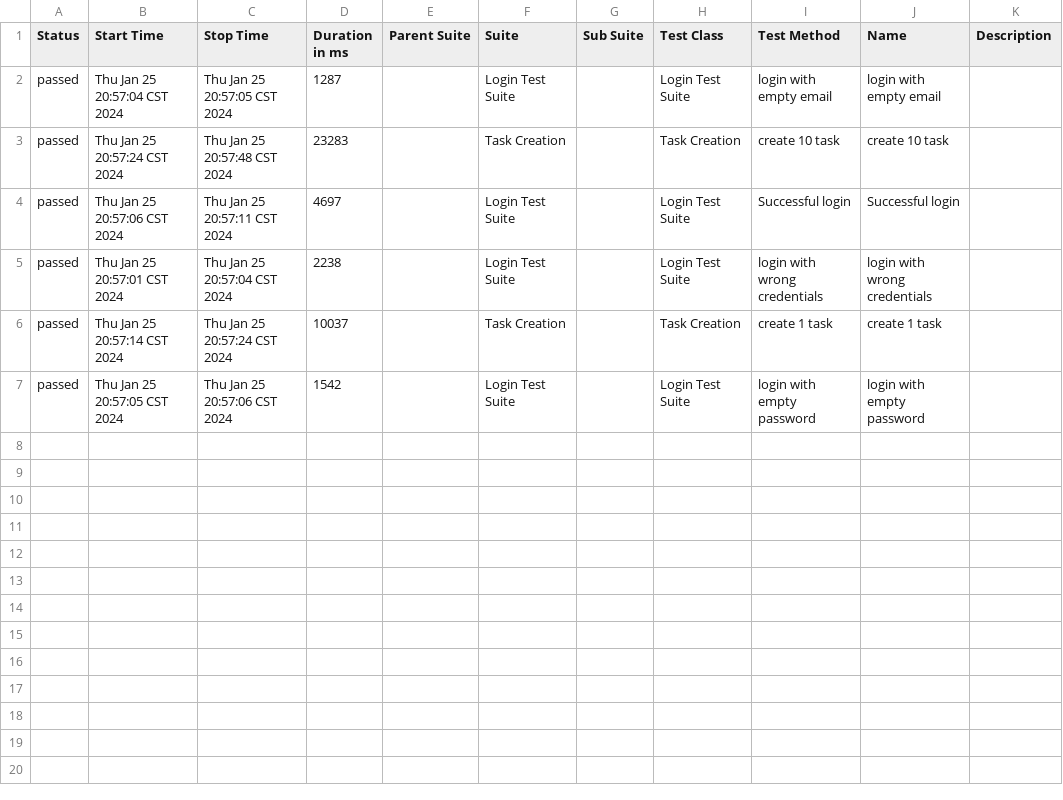
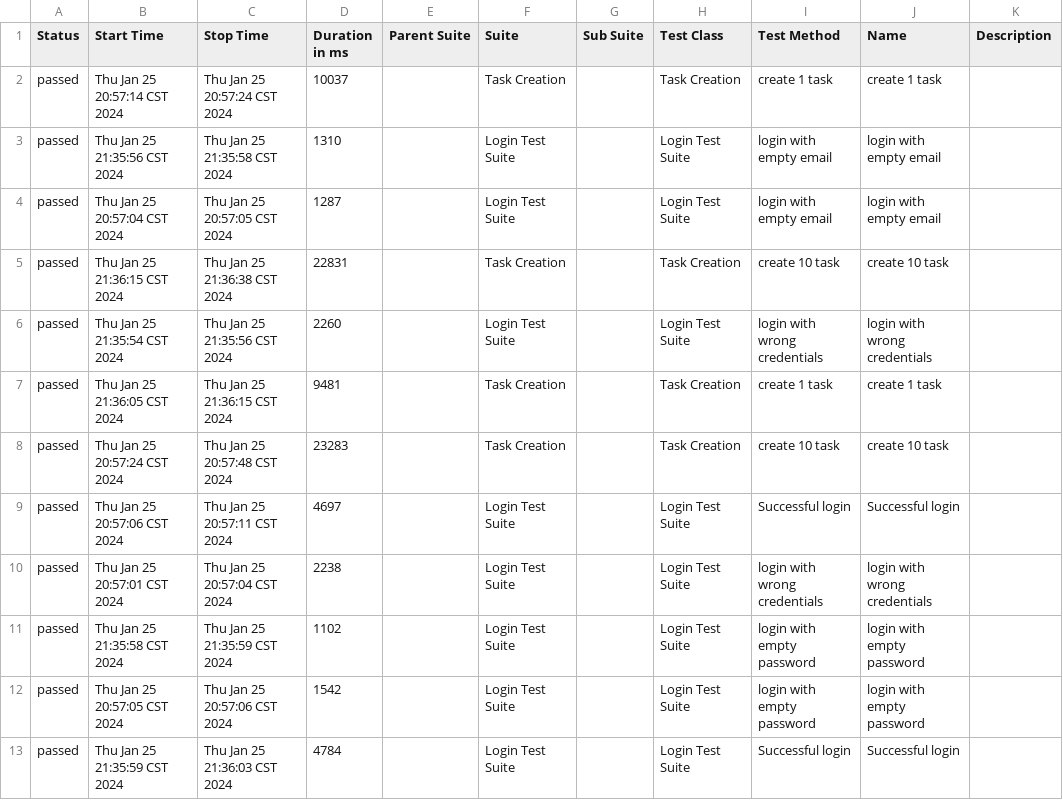
Before and after one commit to AlexArce1812/qaBuddyChallenge, a CSV file: allure-report/data/suites.csv, drawn as a sheet.

```diff
--- a/allure-report/data/suites.csv
+++ b/allure-report/data/suites.csv
@@ -1,3 +1,8 @@
 "Status","Start Time","Stop Time","Duration in ms","Parent Suite","Suite","Sub Suite","Test Class","Test Method","Name","Description"
+"passed","Thu Jan 25 20:57:14 CST 2024","Thu Jan 25 20:57:24 CST 2024","10037","","Task Creation","","Task Creation","create 1 task","create 1 task",""
+"passed","Thu Jan 25 21:35:56 CST 2024","Thu Jan 25 21:35:58 CST 2024","1310","","Login Test Suite","","Login Test Suite","login with empty email","login with empty email",""
 "passed","Thu Jan 25 20:57:04 CST 2024","Thu Jan 25 20:57:05 CST 2024","1287","","Login Test Suite","","Login Test Suite","login with empty email","login with empty email",""
+"passed","Thu Jan 25 21:36:15 CST 2024","Thu Jan 25 21:36:38 CST 2024","22831","","Task Creation","","Task Creation","create 10 task","create 10 task",""
+"passed","Thu Jan 25 21:35:54 CST 2024","Thu Jan 25 21:35:56 CST 2024","2260","","Login Test Suite","","Login Test Suite","login with wrong credentials","login with wrong credentials",""
+"passed","Thu Jan 25 21:36:05 CST 2024","Thu Jan 25 21:36:15 CST 2024","9481","","Task Creation","","Task Creation","create 1 task","create 1 task",""
 "passed","Thu Jan 25 20:57:24 CST 2024","Thu Jan 25 20:57:48 CST 2024","23283","","Task Creation","","Task Creation","create 10 task","create 10 task",""
@@ -5,3 +10,4 @@
 "passed","Thu Jan 25 20:57:01 CST 2024","Thu Jan 25 20:57:04 CST 2024","2238","","Login Test Suite","","Login Test Suite","login with wrong credentials","login with wrong credentials",""
-"passed","Thu Jan 25 20:57:14 CST 2024","Thu Jan 25 20:57:24 CST 2024","10037","","Task Creation","","Task Creation","create 1 task","create 1 task",""
+"passed","Thu Jan 25 21:35:58 CST 2024","Thu Jan 25 21:35:59 CST 2024","1102","","Login Test Suite","","Login Test Suite","login with empty password","login with empty password",""
 "passed","Thu Jan 25 20:57:05 CST 2024","Thu Jan 25 20:57:06 CST 2024","1542","","Login Test Suite","","Login Test Suite","login with empty password","login with empty password",""
+"passed","Thu Jan 25 21:35:59 CST 2024","Thu Jan 25 21:36:03 CST 2024","4784","","Login Test Suite","","Login Test Suite","Successful login","Successful login",""
```
Also changed, not shown: allure-report/data/behaviors.csv, 21 other files.
